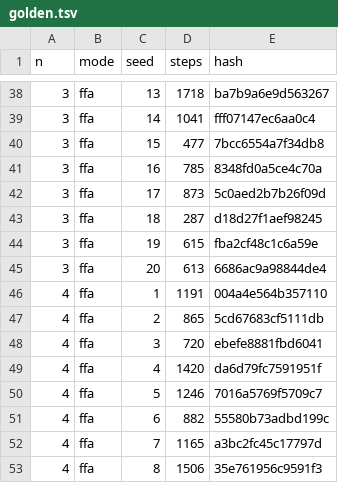
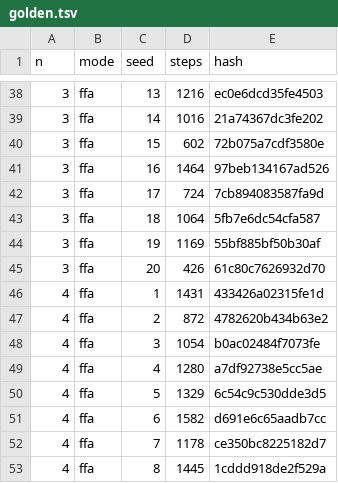
Before and after one commit to DuelingDomain/yugioh-bot, a TSV file: packages/duel-server/scripts/native/golden.tsv, drawn as a sheet; only a part is shown, gaps mark what is left out; the diff covers the shown part only.

```diff
--- a/packages/duel-server/scripts/native/golden.tsv
+++ b/packages/duel-server/scripts/native/golden.tsv
@@ -38,16 +38,16 @@ n	mode	seed	steps	hash
-3	ffa	13	1718	ba7b9a6e9d563267
-3	ffa	14	1041	fff07147ec6aa0c4
-3	ffa	15	477	7bcc6554a7f34db8
-3	ffa	16	785	8348fd0a5ce4c70a
-3	ffa	17	873	5c0aed2b7b26f09d
-3	ffa	18	287	d18d27f1aef98245
-3	ffa	19	615	fba2cf48c1c6a59e
-3	ffa	20	613	6686ac9a98844de4
-4	ffa	1	1191	004a4e564b357110
-4	ffa	2	865	5cd67683cf5111db
-4	ffa	3	720	ebefe8881fbd6041
-4	ffa	4	1420	da6d79fc7591951f
-4	ffa	5	1246	7016a5769f5709c7
-4	ffa	6	882	55580b73adbd199c
-4	ffa	7	1165	a3bc2fc45c17797d
-4	ffa	8	1506	35e761956c9591f3
+3	ffa	13	1216	ec0e6dcd35fe4503
+3	ffa	14	1016	21a74367dc3fe202
+3	ffa	15	602	72b075a7cdf3580e
+3	ffa	16	1464	97beb134167ad526
+3	ffa	17	724	7cb894083587fa9d
+3	ffa	18	1064	5fb7e6dc54cfa587
+3	ffa	19	1169	55bf885bf50b30af
+3	ffa	20	426	61c80c7626932d70
+4	ffa	1	1431	433426a02315fe1d
+4	ffa	2	872	4782620b434b63e2
+4	ffa	3	1054	b0ac02484f7073fe
+4	ffa	4	1280	a7df92738e5cc5ae
+4	ffa	5	1329	6c54c9c530dde3d5
+4	ffa	6	1582	d691e6c65aadb7cc
+4	ffa	7	1178	ce350bc8225182d7
+4	ffa	8	1445	1cddd918de2f529a
```
Also changed, not shown: 125 edited cells elsewhere in this file, 6 other files.
